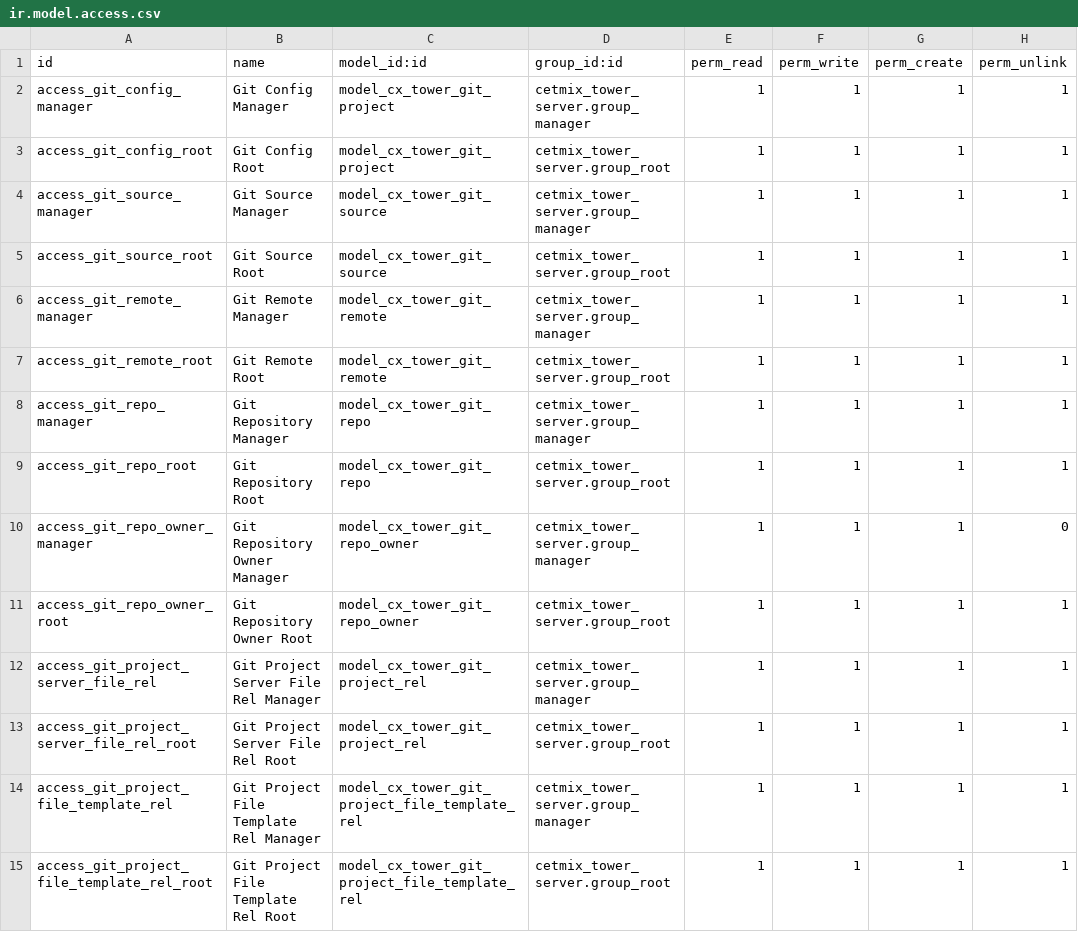
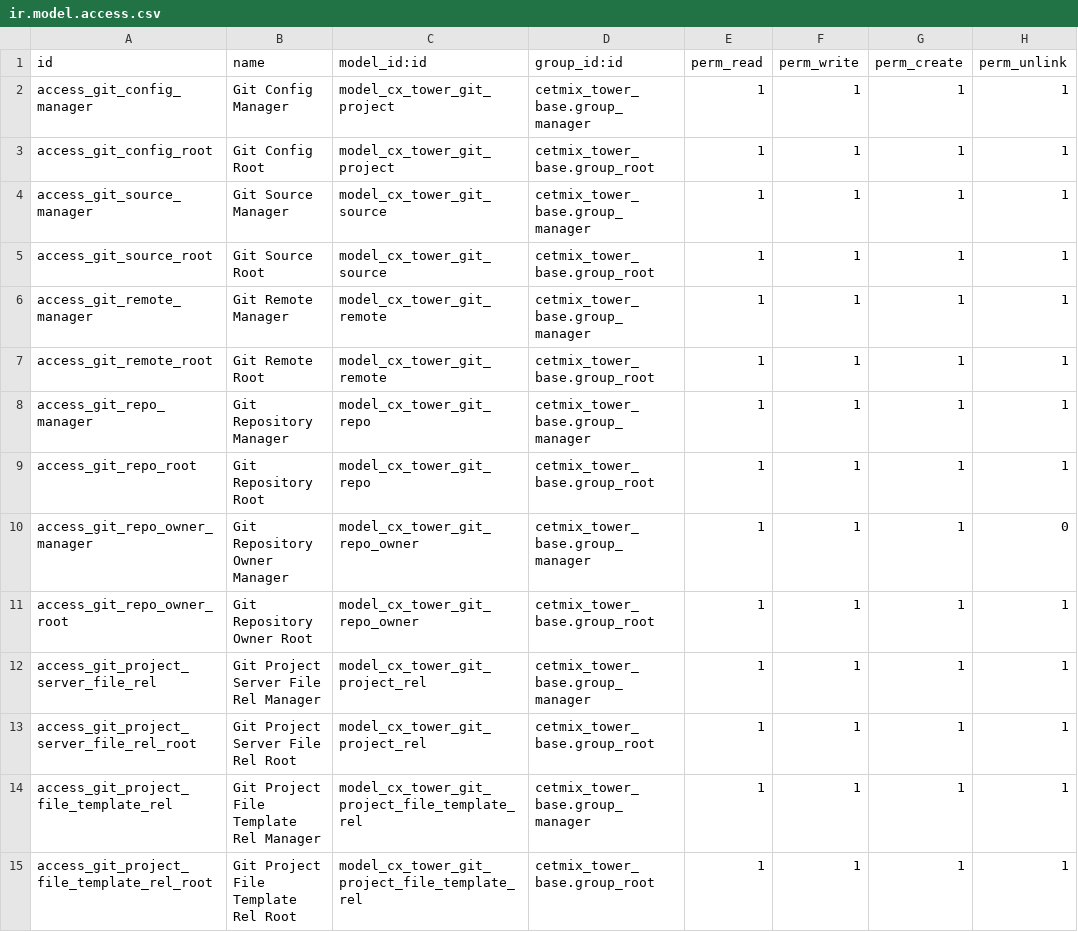
Before and after one commit to cetmix/cetmix-tower, a CSV file: cetmix_tower_git/security/ir.model.access.csv, drawn as a sheet.

```diff
--- a/cetmix_tower_git/security/ir.model.access.csv
+++ b/cetmix_tower_git/security/ir.model.access.csv
@@ -1,15 +1,15 @@
 id,name,model_id:id,group_id:id,perm_read,perm_write,perm_create,perm_unlink
-access_git_config_manager,Git Config Manager,model_cx_tower_git_project,cetmix_tower_server.group_manager,1,1,1,1
-access_git_config_root,Git Config Root,model_cx_tower_git_project,cetmix_tower_server.group_root,1,1,1,1
-access_git_source_manager,Git Source Manager,model_cx_tower_git_source,cetmix_tower_server.group_manager,1,1,1,1
-access_git_source_root,Git Source Root,model_cx_tower_git_source,cetmix_tower_server.group_root,1,1,1,1
-access_git_remote_manager,Git Remote Manager,model_cx_tower_git_remote,cetmix_tower_server.group_manager,1,1,1,1
-access_git_remote_root,Git Remote Root,model_cx_tower_git_remote,cetmix_tower_server.group_root,1,1,1,1
-access_git_repo_manager,Git Repository Manager,model_cx_tower_git_repo,cetmix_tower_server.group_manager,1,1,1,1
-access_git_repo_root,Git Repository Root,model_cx_tower_git_repo,cetmix_tower_server.group_root,1,1,1,1
-access_git_repo_owner_manager,Git Repository Owner Manager,model_cx_tower_git_repo_owner,cetmix_tower_server.group_manager,1,1,1,0
-access_git_repo_owner_root,Git Repository Owner Root,model_cx_tower_git_repo_owner,cetmix_tower_server.group_root,1,1,1,1
-access_git_project_server_file_rel,Git Project Server File Rel Manager,model_cx_tower_git_project_rel,cetmix_tower_server.group_manager,1,1,1,1
-access_git_project_server_file_rel_root,Git Project Server File Rel Root,model_cx_tower_git_project_rel,cetmix_tower_server.group_root,1,1,1,1
-access_git_project_file_template_rel,Git Project File Template Rel Manager,model_cx_tower_git_project_file_template_rel,cetmix_tower_server.group_manager,1,1,1,1
-access_git_project_file_template_rel_root,Git Project File Template Rel Root,model_cx_tower_git_project_file_template_rel,cetmix_tower_server.group_root,1,1,1,1
+access_git_config_manager,Git Config Manager,model_cx_tower_git_project,cetmix_tower_base.group_manager,1,1,1,1
+access_git_config_root,Git Config Root,model_cx_tower_git_project,cetmix_tower_base.group_root,1,1,1,1
+access_git_source_manager,Git Source Manager,model_cx_tower_git_source,cetmix_tower_base.group_manager,1,1,1,1
+access_git_source_root,Git Source Root,model_cx_tower_git_source,cetmix_tower_base.group_root,1,1,1,1
+access_git_remote_manager,Git Remote Manager,model_cx_tower_git_remote,cetmix_tower_base.group_manager,1,1,1,1
+access_git_remote_root,Git Remote Root,model_cx_tower_git_remote,cetmix_tower_base.group_root,1,1,1,1
+access_git_repo_manager,Git Repository Manager,model_cx_tower_git_repo,cetmix_tower_base.group_manager,1,1,1,1
+access_git_repo_root,Git Repository Root,model_cx_tower_git_repo,cetmix_tower_base.group_root,1,1,1,1
+access_git_repo_owner_manager,Git Repository Owner Manager,model_cx_tower_git_repo_owner,cetmix_tower_base.group_manager,1,1,1,0
+access_git_repo_owner_root,Git Repository Owner Root,model_cx_tower_git_repo_owner,cetmix_tower_base.group_root,1,1,1,1
+access_git_project_server_file_rel,Git Project Server File Rel Manager,model_cx_tower_git_project_rel,cetmix_tower_base.group_manager,1,1,1,1
+access_git_project_server_file_rel_root,Git Project Server File Rel Root,model_cx_tower_git_project_rel,cetmix_tower_base.group_root,1,1,1,1
+access_git_project_file_template_rel,Git Project File Template Rel Manager,model_cx_tower_git_project_file_template_rel,cetmix_tower_base.group_manager,1,1,1,1
+access_git_project_file_template_rel_root,Git Project File Template Rel Root,model_cx_tower_git_project_file_template_rel,cetmix_tower_base.group_root,1,1,1,1
```
Also changed, not shown: 15 other files.
